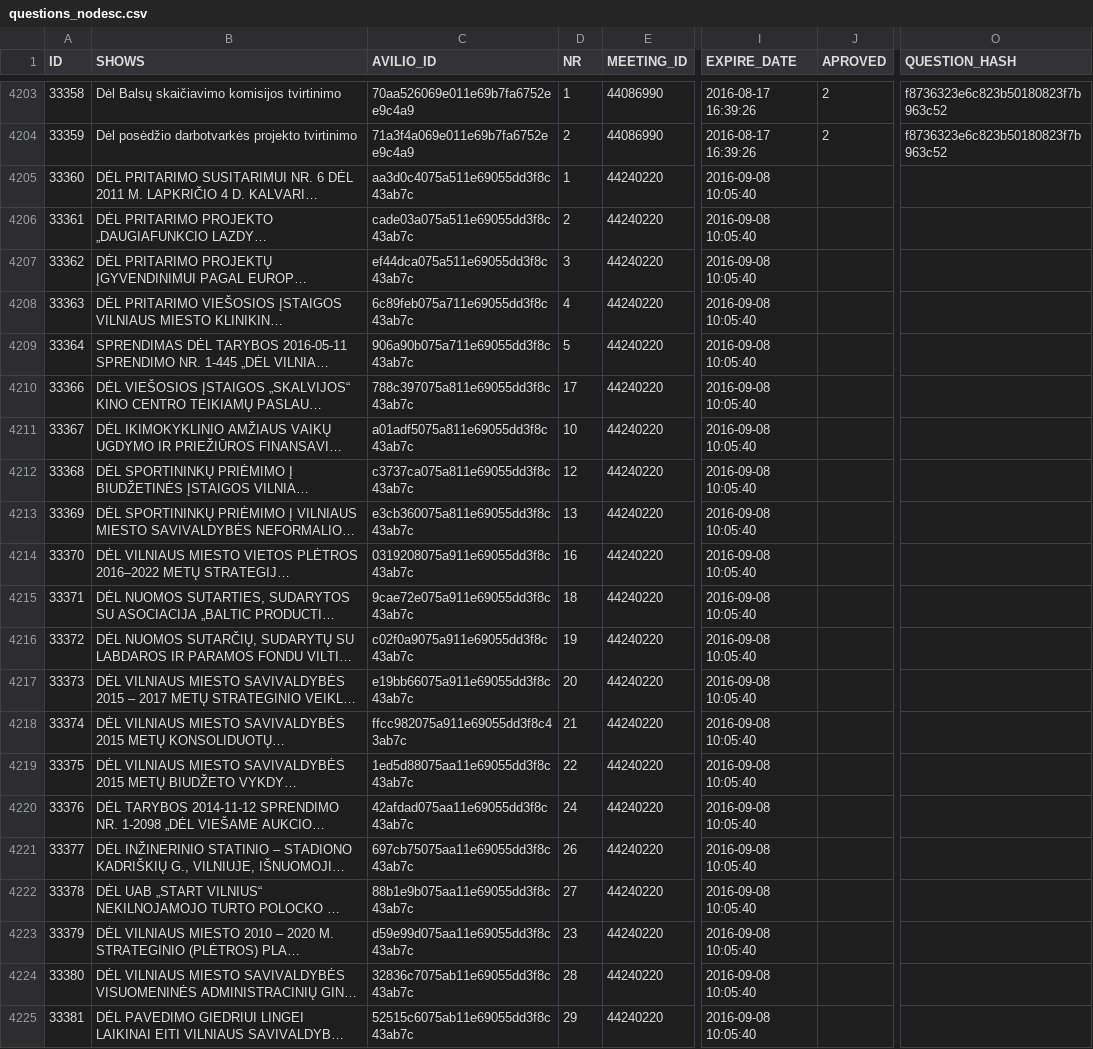
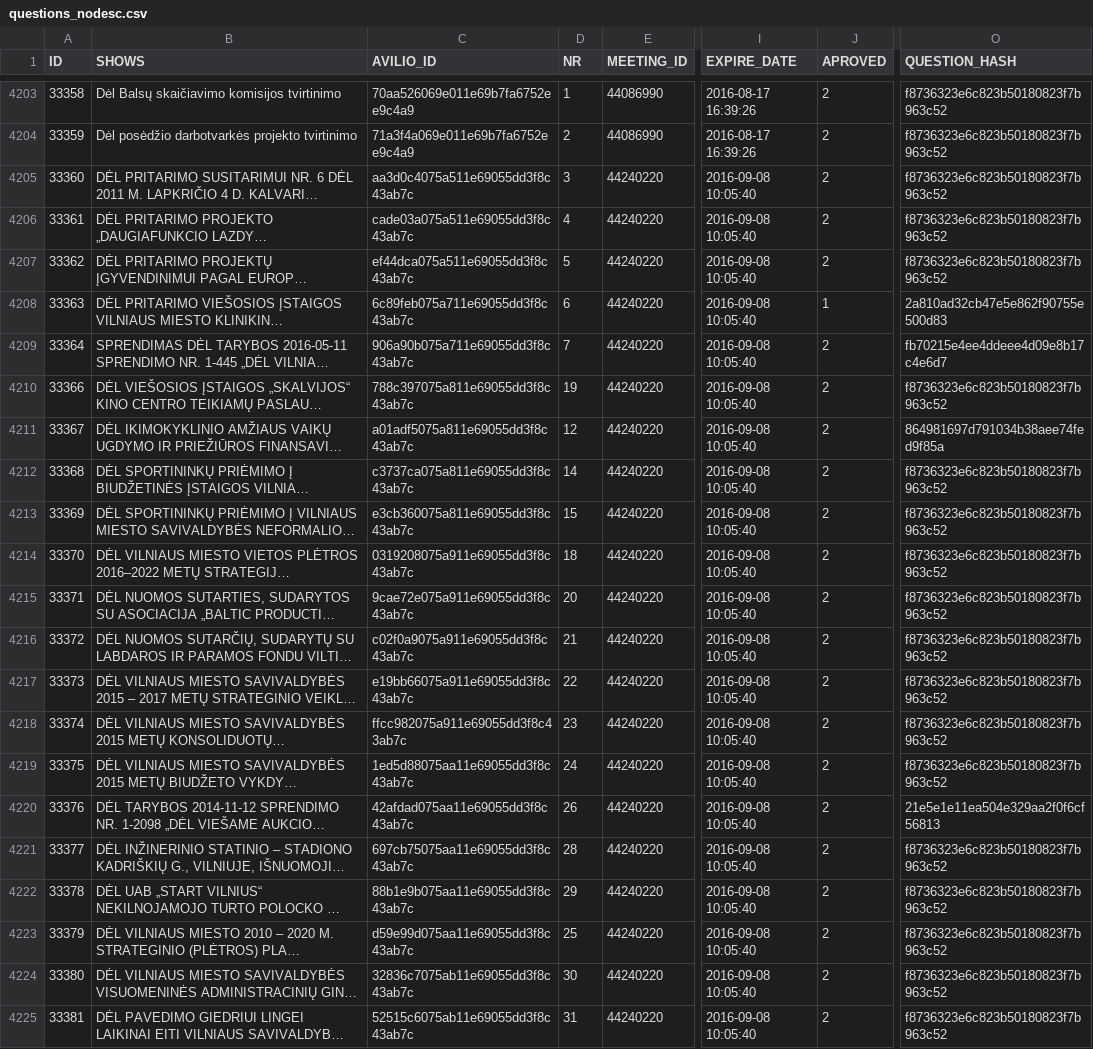
Before and after one commit to vilnius/taryba, a CSV file: data/questions_nodesc.csv, drawn as a sheet; only a part is shown, gaps mark what is left out; long unchanged cells end in …; the diff covers the shown part only; the diff names each change by its address in the sheet, - before the commit and + after, or states it on an @@ line.

```diff
--- a/data/questions_nodesc.csv
+++ b/data/questions_nodesc.csv
-D4205 (NR): 1
+D4205 (NR): 3
-J4205:J4207 (APROVED): (empty)
+J4205:J4207 (APROVED): 2
-O4205:O4207 (QUESTION_HASH): (empty)
+O4205:O4207 (QUESTION_HASH): f8736323e6c823b50180823f7b963c52
-D4206 (NR): 2
+D4206 (NR): 4
-D4207 (NR): 3
+D4207 (NR): 5
-D4208 (NR): 4
+D4208 (NR): 6
-J4208 (APROVED): (empty)
+J4208 (APROVED): 1
-O4208 (QUESTION_HASH): (empty)
+O4208 (QUESTION_HASH): 2a810ad32cb47e5e862f90755e500d83
-D4209 (NR): 5
+D4209 (NR): 7
-J4209:J4225 (APROVED): (empty)
+J4209:J4225 (APROVED): 2
-O4209 (QUESTION_HASH): (empty)
+O4209 (QUESTION_HASH): fb70215e4ee4ddeee4d09e8b17c4e6d7
-D4210 (NR): 17
+D4210 (NR): 19
-O4210 (QUESTION_HASH): (empty)
+O4210 (QUESTION_HASH): f8736323e6c823b50180823f7b963c52
-D4211 (NR): 10
+D4211 (NR): 12
-O4211 (QUESTION_HASH): (empty)
+O4211 (QUESTION_HASH): 864981697d791034b38aee74fed9f85a
-D4212 (NR): 12
+D4212 (NR): 14
-O4212:O4219 (QUESTION_HASH): (empty)
+O4212:O4219 (QUESTION_HASH): f8736323e6c823b50180823f7b963c52
-D4213 (NR): 13
+D4213 (NR): 15
-D4214 (NR): 16
+D4214 (NR): 18
-D4215 (NR): 18
+D4215 (NR): 20
-D4216 (NR): 19
+D4216 (NR): 21
-D4217 (NR): 20
+D4217 (NR): 22
-D4218 (NR): 21
+D4218 (NR): 23
-D4219 (NR): 22
+D4219 (NR): 24
-D4220 (NR): 24
+D4220 (NR): 26
-O4220 (QUESTION_HASH): (empty)
+O4220 (QUESTION_HASH): 21e5e1e11ea504e329aa2f0f6cf56813
-D4221 (NR): 26
+D4221 (NR): 28
-O4221:O4225 (QUESTION_HASH): (empty)
+O4221:O4225 (QUESTION_HASH): f8736323e6c823b50180823f7b963c52
-D4222 (NR): 27
+D4222 (NR): 29
-D4223 (NR): 23
+D4223 (NR): 25
-D4224 (NR): 28
+D4224 (NR): 30
-D4225 (NR): 29
+D4225 (NR): 31
```
Also changed, not shown: 2 added rows and 49 edited cells elsewhere in this file, data/meeting_groups.csv, data/meetings.csv, 3 other files.
